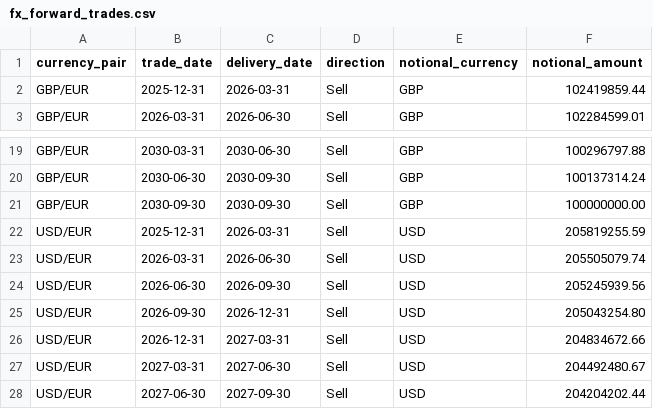
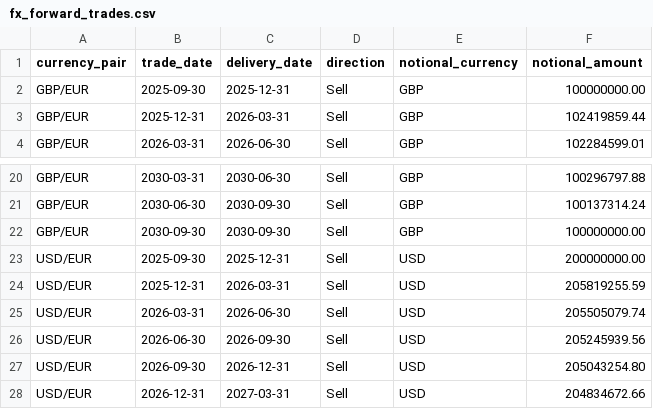
Before and after one commit to aveongye/cst-case-study, a CSV file: outputs/fx_forward_trades.csv, drawn as a sheet; only a part is shown, gaps mark what is left out; the shorter side is filled out with more unchanged rows; the diff names each change by its address in the sheet, - before the commit and + after, or states it on an @@ line.

Commit message:
Update trade schedule

```diff
--- a/outputs/fx_forward_trades.csv
+++ b/outputs/fx_forward_trades.csv
+row 2: GBP/EUR | 2025-09-30 | 2025-12-31 | Sell | GBP | 100000000.00
+row 23: USD/EUR | 2025-09-30 | 2025-12-31 | Sell | USD | 200000000.00
```
Also changed, not shown: 2 other files.
